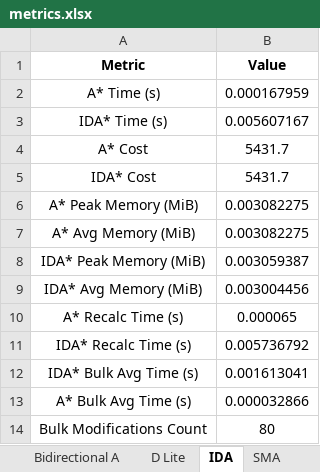
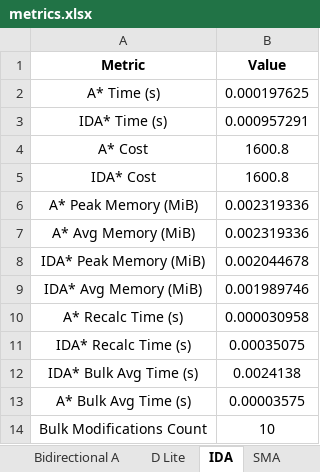
Before and after one commit to migcruzz/Testing_NetworkX_Algorithms, an Excel workbook: metrics.xlsx, sheet IDA, drawn as a sheet; values as stored, in another font and other column widths than the file's, no borders; the diff names each change by its address in the sheet, - before the commit and + after, or states it on an @@ line.

```diff
--- a/metrics.xlsx (sheet IDA)
+++ b/metrics.xlsx (sheet IDA)
-B2 (Value): 0.000167959
+B2 (Value): 0.000197625
-B3 (Value): 0.005607167
+B3 (Value): 0.000957291
-B4:B5 (Value): 5431.7
+B4:B5 (Value): 1600.8
-B6:B7 (Value): 0.003082275
+B6:B7 (Value): 0.002319336
-B8 (Value): 0.003059387
+B8 (Value): 0.002044678
-B9 (Value): 0.003004456
+B9 (Value): 0.001989746
-B10 (Value): 0.000065
+B10 (Value): 0.000030958
-B11 (Value): 0.005736792
+B11 (Value): 0.00035075
-B12 (Value): 0.001613041
+B12 (Value): 0.0024138
-B13 (Value): 0.000032866
+B13 (Value): 0.00003575
-B14 (Value): 80
+B14 (Value): 10
```
Also changed, not shown: sheet SMA, sheet RTAA (L=25, M=3), sheet D Lite, sheet Bidirectional A, 10 other files.
